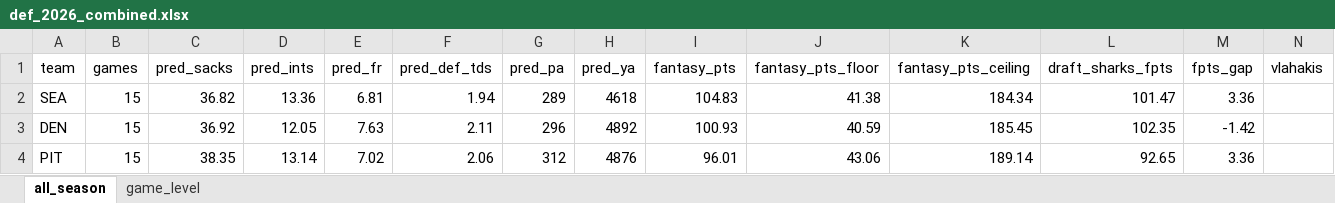
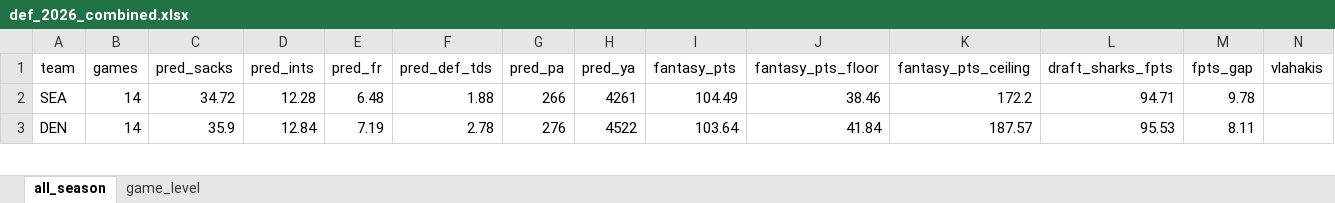
Before and after one commit to egomaniacsfantasy/lineup-lab, an Excel workbook: projections/def_2026_combined.xlsx, sheet all_season, drawn as a sheet; only a part is shown; values as stored, in another font and other column widths than the file's, no borders; removed rows and columns are numbered as before the commit, all else as after; rows hold the shown columns only; the diff covers the shown part only; the diff names each change by its address in the sheet, - before the commit and + after, or states it on an @@ line.

```diff
--- a/projections/def_2026_combined.xlsx (sheet all_season)
+++ b/projections/def_2026_combined.xlsx (sheet all_season)
-B2:B3 (games): 15
+B2:B3 (games): 14
-C2 (pred_sacks): 36.82
+C2 (pred_sacks): 34.72
-D2 (pred_ints): 13.36
+D2 (pred_ints): 12.28
-E2 (pred_fr): 6.81
+E2 (pred_fr): 6.48
-F2 (pred_def_tds): 1.94
+F2 (pred_def_tds): 1.88
-G2 (pred_pa): 289
+G2 (pred_pa): 266
-H2 (pred_ya): 4618
+H2 (pred_ya): 4261
-I2 (fantasy_pts): 104.83
+I2 (fantasy_pts): 104.49
-J2 (fantasy_pts_floor): 41.38
+J2 (fantasy_pts_floor): 38.46
-K2 (fantasy_pts_ceiling): 184.34
+K2 (fantasy_pts_ceiling): 172.2
-L2 (draft_sharks_fpts): 101.47
+L2 (draft_sharks_fpts): 94.71
-M2 (fpts_gap): 3.36
+M2 (fpts_gap): 9.78
-C3 (pred_sacks): 36.92
+C3 (pred_sacks): 35.9
-D3 (pred_ints): 12.05
+D3 (pred_ints): 12.84
-E3 (pred_fr): 7.63
+E3 (pred_fr): 7.19
-F3 (pred_def_tds): 2.11
+F3 (pred_def_tds): 2.78
-G3 (pred_pa): 296
+G3 (pred_pa): 276
-H3 (pred_ya): 4892
+H3 (pred_ya): 4522
-I3 (fantasy_pts): 100.93
+I3 (fantasy_pts): 103.64
-J3 (fantasy_pts_floor): 40.59
+J3 (fantasy_pts_floor): 41.84
-K3 (fantasy_pts_ceiling): 185.45
+K3 (fantasy_pts_ceiling): 187.57
-L3 (draft_sharks_fpts): 102.35
+L3 (draft_sharks_fpts): 95.53
-M3 (fpts_gap): -1.42
+M3 (fpts_gap): 8.11
-row 4: PIT | 15 | 38.35 | 13.14 | 7.02 | 2.06 | 312 | 4876 | 96.01 | 43.06 | 189.14 | 92.65 | 3.36
```
Also changed, not shown: 19 added rows, 18 removed rows and 124 edited cells elsewhere in this sheet, sheet game_level.
